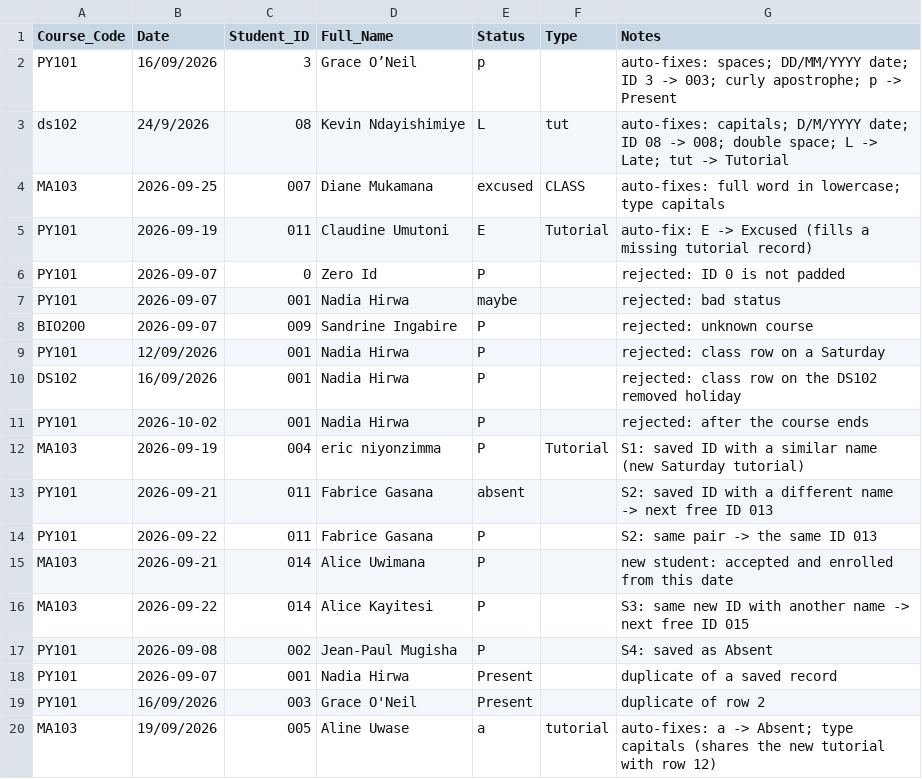
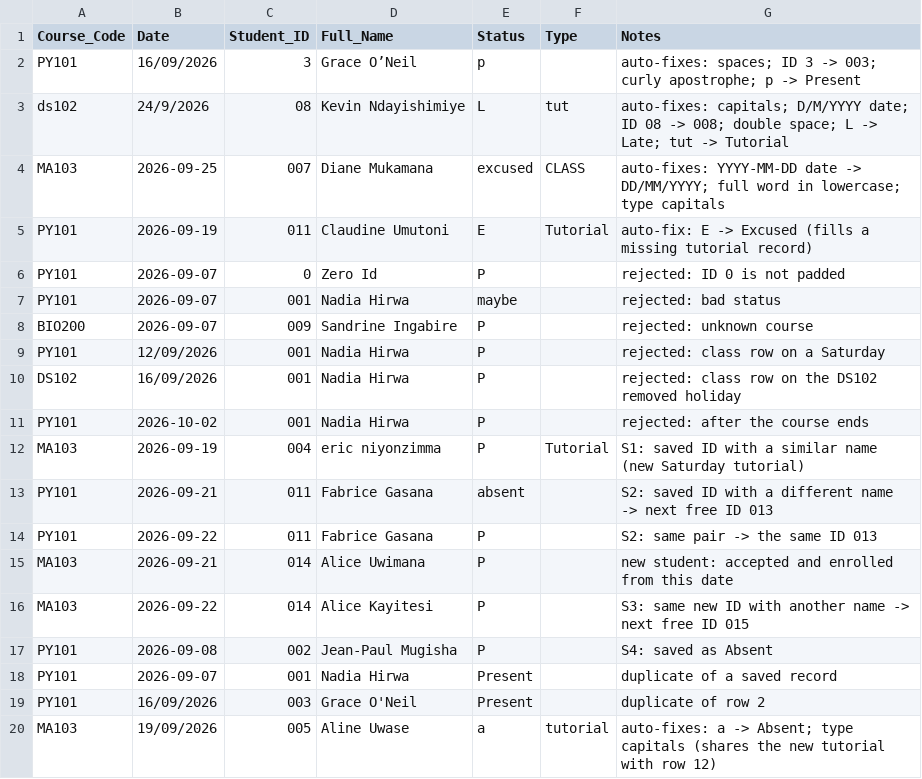
Before and after one commit to NadiaHirwa/attendance-v2, a CSV file: demo_data/messy_import.csv, drawn as a sheet.

```diff
--- a/demo_data/messy_import.csv
+++ b/demo_data/messy_import.csv
@@ -1,5 +1,5 @@
 Course_Code,Date,Student_ID,Full_Name,Status,Type,Notes
-  PY101 ,16/09/2026,3,Grace O’Neil,p,,auto-fixes: spaces; DD/MM/YYYY date; ID 3 -> 003; curly apostrophe; p -> Present
+  PY101 ,16/09/2026,3,Grace O’Neil,p,,auto-fixes: spaces; ID 3 -> 003; curly apostrophe; p -> Present
 ds102,24/9/2026,08,Kevin  Ndayishimiye,L,tut,auto-fixes: capitals; D/M/YYYY date; ID 08 -> 008; double space; L -> Late; tut -> Tutorial
-MA103,2026-09-25,007,Diane Mukamana,excused,CLASS,auto-fixes: full word in lowercase; type capitals
+MA103,2026-09-25,007,Diane Mukamana,excused,CLASS,auto-fixes: YYYY-MM-DD date -> DD/MM/YYYY; full word in lowercase; type capitals
 PY101,2026-09-19,011,Claudine Umutoni,E,Tutorial,auto-fix: E -> Excused (fills a missing tutorial record)
```
Also changed, not shown: 11 other files.
